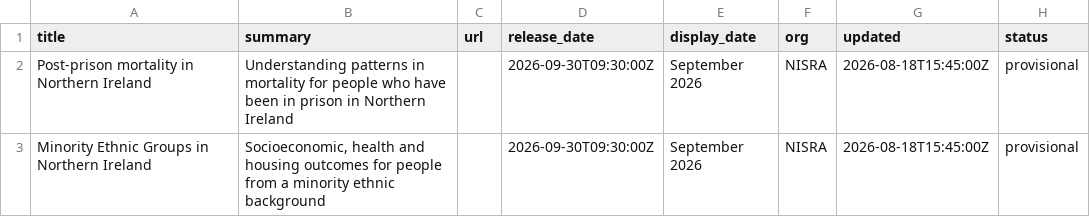
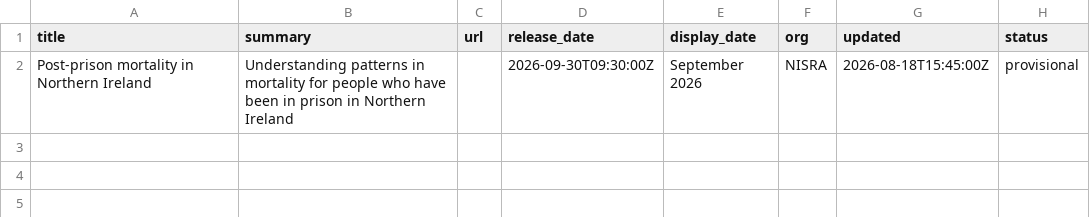
Before and after one commit to NISRA-Tech-Lab/latest-publications, a CSV file: upcoming-research.csv, drawn as a sheet; the diff names each change by its address in the sheet, - before the commit and + after, or states it on an @@ line.

```diff
--- a/upcoming-research.csv
+++ b/upcoming-research.csv
-row 3: Minority Ethnic Groups in Northern Ireland | Socioeconomic, health and housing outcomes for people from a minority ethnic background |  | 2026-09-30T09:30:00Z | September 2026 | NISRA | 2026-08-18T15:45:00Z | provisional
```
